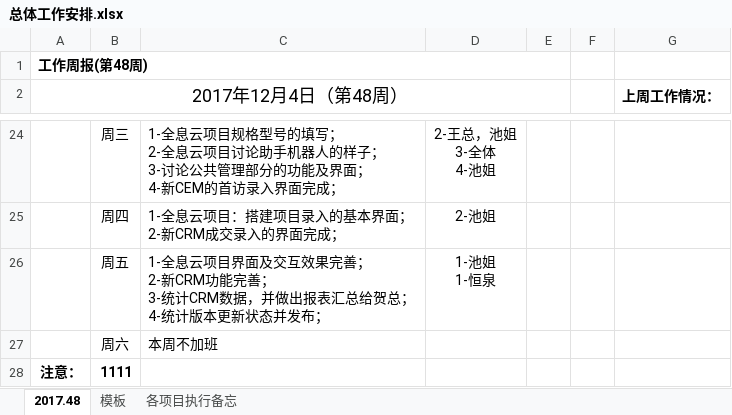
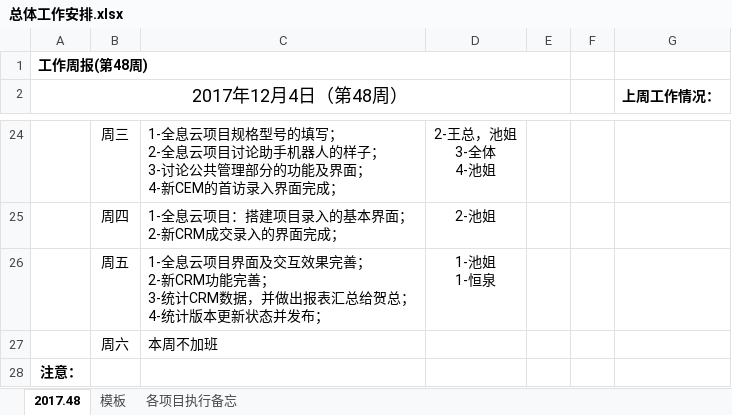
Before and after one commit to spiritTeam/BasicPlat, an Excel workbook: doc/总体工作安排.xlsx, sheet 2017.48, drawn as a sheet; only a part is shown, gaps mark what is left out; values as stored, in another font and other column widths than the file's, no borders; the diff names each change by its address in the sheet, - before the commit and + after, or states it on an @@ line.

```diff
--- a/doc/总体工作安排.xlsx (sheet 2017.48)
+++ b/doc/总体工作安排.xlsx (sheet 2017.48)
-B28: 1111
+B28: (empty)
```
Also changed, not shown: 2 other files.
